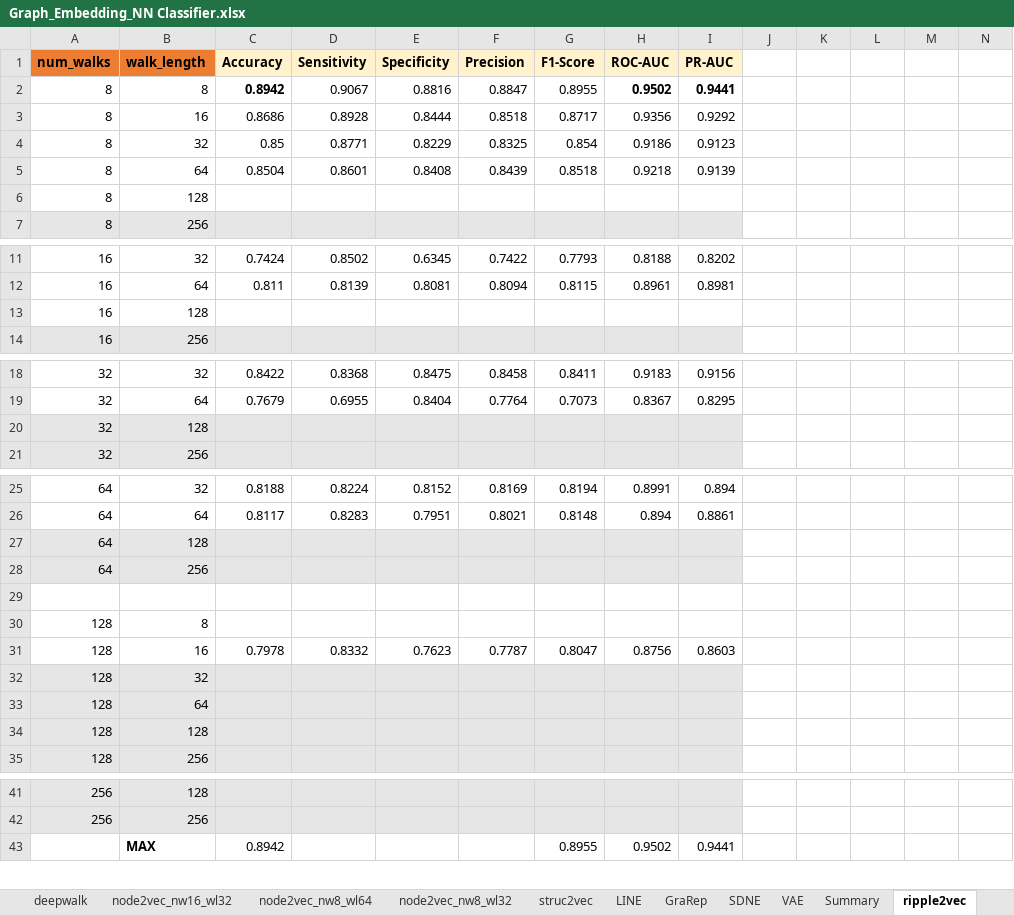
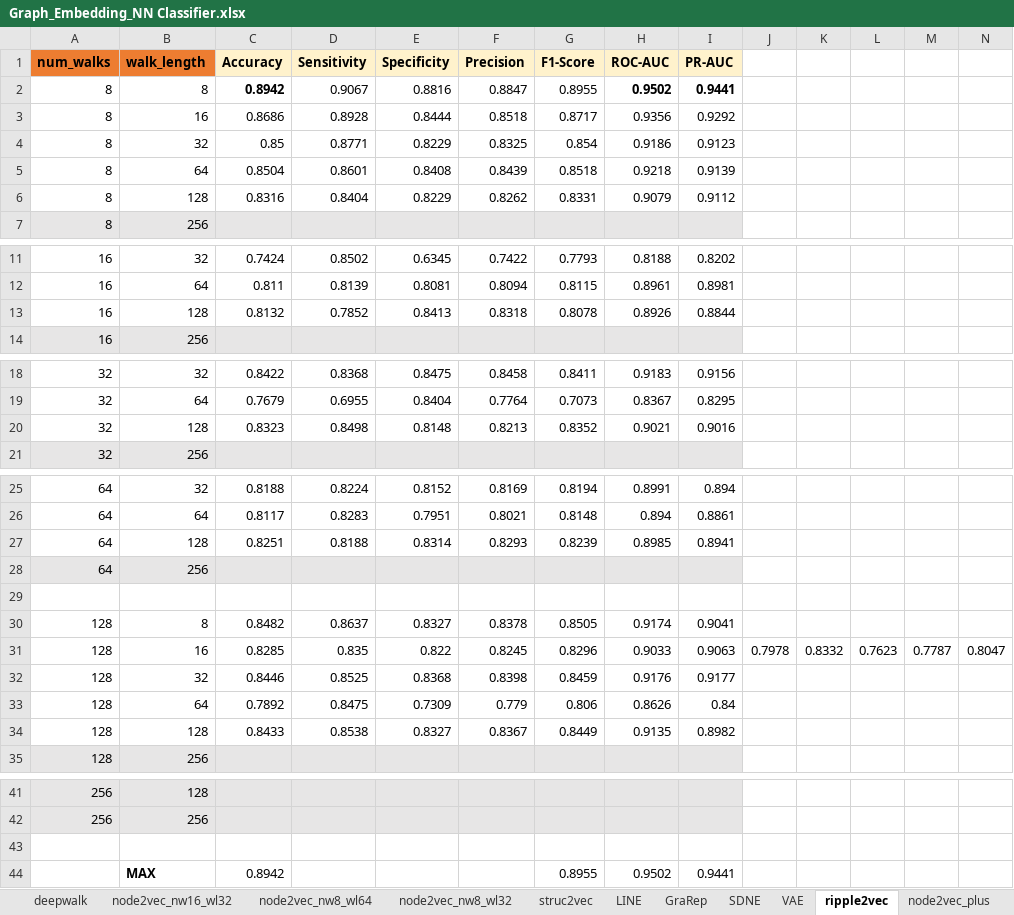
Before and after one commit to tengann/IAV_PPI_Graph_Embedding_Review, an Excel workbook: results/Hyperparameter_Tuning/Graph_Embedding_NN Classifier.xlsx, sheet ripple2vec, drawn as a sheet; only a part is shown, gaps mark what is left out; values as stored, in another font and other column widths than the file's, no borders; removed rows and columns are numbered as before the commit, all else as after; rows hold the shown columns only; the diff names each change by its address in the sheet, - before the commit and + after, or states it on an @@ line.

```diff
--- a/results/Hyperparameter_Tuning/Graph_Embedding_NN Classifier.xlsx (sheet ripple2vec)
+++ b/results/Hyperparameter_Tuning/Graph_Embedding_NN Classifier.xlsx (sheet ripple2vec)
+sheet tab: node2vec_plus
-row 6: 8 | 128
+row 6: 8 | 128 | 0.8316 | 0.8404 | 0.8229 | 0.8262 | 0.8331 | 0.9079 | 0.9112
-row 13: 16 | 128
+row 13: 16 | 128 | 0.8132 | 0.7852 | 0.8413 | 0.8318 | 0.8078 | 0.8926 | 0.8844
-row 20: 32 | 128
+row 20: 32 | 128 | 0.8323 | 0.8498 | 0.8148 | 0.8213 | 0.8352 | 0.9021 | 0.9016
-row 27: 64 | 128
+row 27: 64 | 128 | 0.8251 | 0.8188 | 0.8314 | 0.8293 | 0.8239 | 0.8985 | 0.8941
-row 30: 128 | 8
-row 31: 128 | 16 | 0.7978 | 0.8332 | 0.7623 | 0.7787 | 0.8047 | 0.8756 | 0.8603
-row 32: 128 | 32
-row 33: 128 | 64
-row 34: 128 | 128
+row 30: 128 | 8 | 0.8482 | 0.8637 | 0.8327 | 0.8378 | 0.8505 | 0.9174 | 0.9041
+row 31: 128 | 16 | 0.8285 | 0.835 | 0.822 | 0.8245 | 0.8296 | 0.9033 | 0.9063 | 0.7978 | 0.8332 | 0.7623 | 0.7787 | 0.8047
+row 32: 128 | 32 | 0.8446 | 0.8525 | 0.8368 | 0.8398 | 0.8459 | 0.9176 | 0.9177
+row 33: 128 | 64 | 0.7892 | 0.8475 | 0.7309 | 0.779 | 0.806 | 0.8626 | 0.84
+row 34: 128 | 128 | 0.8433 | 0.8538 | 0.8327 | 0.8367 | 0.8449 | 0.9135 | 0.8982
+row 43: (empty)
```
Also changed, not shown: sheet Summary, other sheet tabs, charts or pictures, results/Hyperparameter_Tuning/Graph_Embedding_SkipGNN.xlsx, results/Protein Embedding.xlsx, 20 other files.
